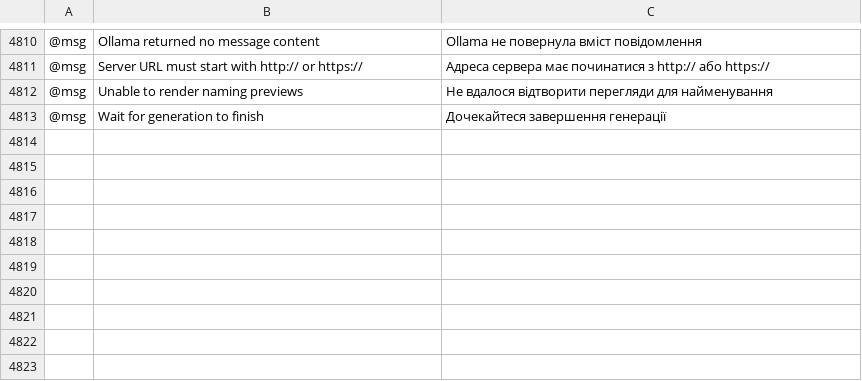
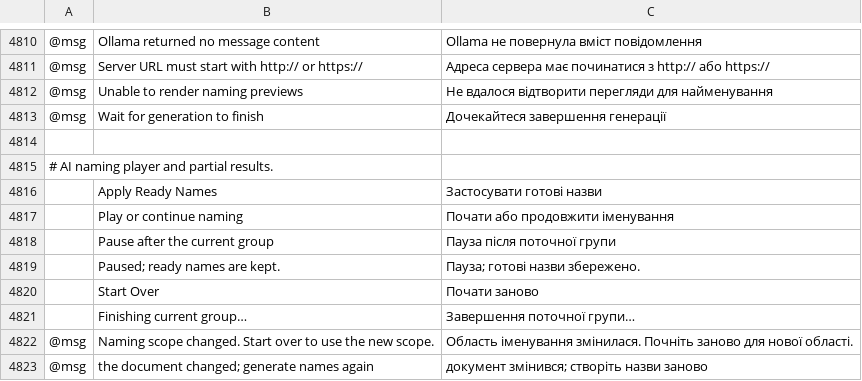
Before and after one commit to Daiduong/vectorcraft, a TSV file: crates/ui-egui/src/i18n/uk.tsv, drawn as a sheet; only a part is shown, gaps mark what is left out; the diff names each change by its address in the sheet, - before the commit and + after, or states it on an @@ line.

```diff
--- a/crates/ui-egui/src/i18n/uk.tsv
+++ b/crates/ui-egui/src/i18n/uk.tsv
+row 4814: (empty)
+row 4815: # AI naming player and partial results.
+row 4816:  | Apply Ready Names | Застосувати готові назви
+row 4817:  | Play or continue naming | Почати або продовжити іменування
+row 4818:  | Pause after the current group | Пауза після поточної групи
+row 4819:  | Paused; ready names are kept. | Пауза; готові назви збережено.
+row 4820:  | Start Over | Почати заново
+row 4821:  | Finishing current group… | Завершення поточної групи…
+row 4822: @msg | Naming scope changed. Start over to use the new scope. | Область іменування змінилася. Почніть заново для нової області.
+row 4823: @msg | the document changed; generate names again | документ змінився; створіть назви заново
```
Also changed, not shown: crates/ui-egui/src/i18n/el.tsv, crates/ui-egui/src/i18n/ja.tsv, 28 other files.
